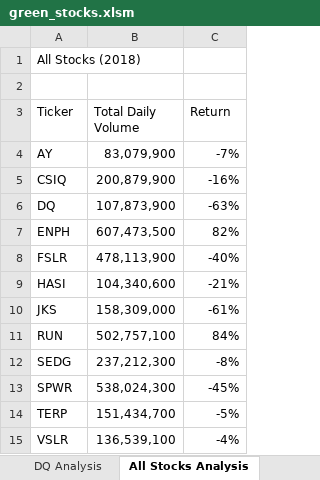
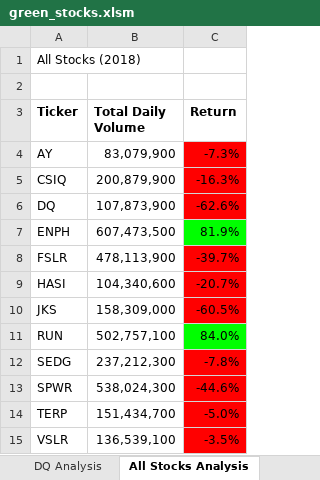
Before and after one commit to elliottdanielp/stock-analysis, an Excel workbook: green_stocks.xlsm, sheet All Stocks Analysis, drawn as a sheet; values as stored, in another font and other column widths than the file's, no borders; the diff names each change by its address in the sheet, - before the commit and + after, or states it on an @@ line.

Commit message:
Add Sub Format All Stocks Analysis

```diff
--- a/green_stocks.xlsm (sheet All Stocks Analysis)
+++ b/green_stocks.xlsm (sheet All Stocks Analysis)
-A3:C3 bold: off
+A3:C3 bold: on
-C4 (Return): -7%
+C4 (Return): -7.3%
-C4:C6 fill: none
+C4:C6 fill: #FF0000
-C5 (Return): -16%
+C5 (Return): -16.3%
-C6 (Return): -63%
+C6 (Return): -62.6%
-C7 (Return): 82%
+C7 (Return): 81.9%
-C7 fill: none
+C7 fill: #00FF00
-C8 (Return): -40%
+C8 (Return): -39.7%
-C8:C10 fill: none
+C8:C10 fill: #FF0000
-C9 (Return): -21%
+C9 (Return): -20.7%
-C10 (Return): -61%
+C10 (Return): -60.5%
-C11 (Return): 84%
+C11 (Return): 84.0%
-C11 fill: none
+C11 fill: #00FF00
-C12 (Return): -8%
+C12 (Return): -7.8%
-C12:C15 fill: none
+C12:C15 fill: #FF0000
-C13 (Return): -45%
+C13 (Return): -44.6%
-C14 (Return): -5%
+C14 (Return): -5.0%
-C15 (Return): -4%
+C15 (Return): -3.5%
```
